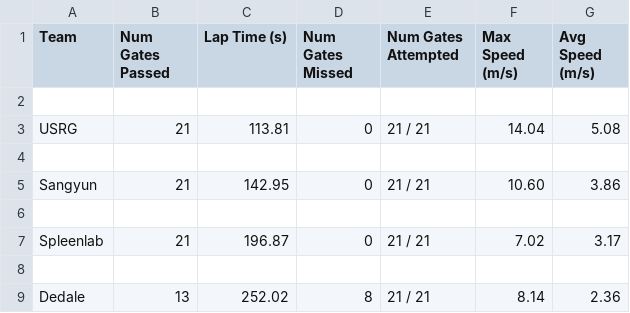
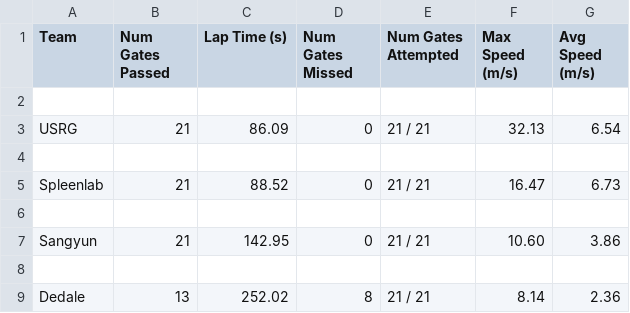
Before and after one commit to microsoft/AirSim-NeurIPS2019-Drone-Racing, a CSV file: _static/data/tier_2_final.csv, drawn as a sheet.

```diff
--- a/_static/data/tier_2_final.csv
+++ b/_static/data/tier_2_final.csv
@@ -2,7 +2,7 @@ Team, Num Gates Passed, Lap Time (s), Num Gates Missed, Num Gates Attempted, Max
 
-USRG,21,113.81,0,21 / 21,14.04,5.08
+USRG,21,86.09,0,21 / 21,32.13,6.54
+
+Spleenlab,21,88.52,0,21 / 21,16.47,6.73
 
 Sangyun,21,142.95,0,21 / 21,10.60,3.86
-
-Spleenlab,21,196.87,0,21 / 21,7.02,3.17
 
```
Also changed, not shown: _static/data/tier_1_final.csv, 1 other file.
